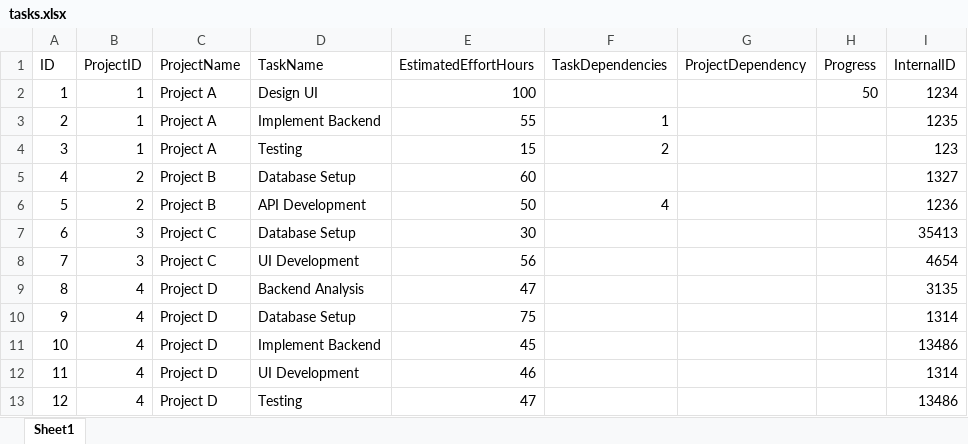
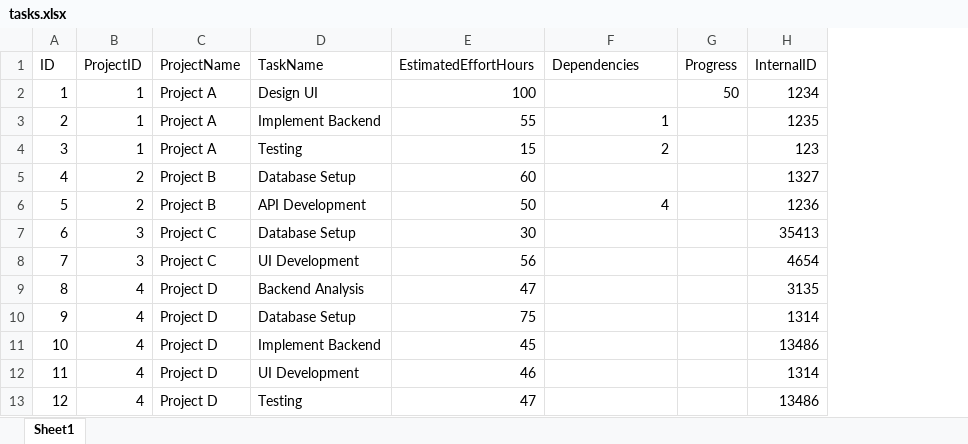
Before and after one commit to josefernandoferreiragomes/SpreadsheetUtilities, an Excel workbook: ExampleFiles/tasks.xlsx, sheet Sheet1, drawn as a sheet; values as stored, in another font and other column widths than the file's, no borders; table styles not drawn; the diff names each change by its address in the sheet, - before the commit and + after, or states it on an @@ line.

```diff
--- a/ExampleFiles/tasks.xlsx (sheet Sheet1)
+++ b/ExampleFiles/tasks.xlsx (sheet Sheet1)
-column G (ProjectDependency), empty
-F1: TaskDependencies
+F1: Dependencies
```
Also changed, not shown: ExampleFiles/projects.xlsx, ExampleFiles/team.xlsx, 7 other files.
